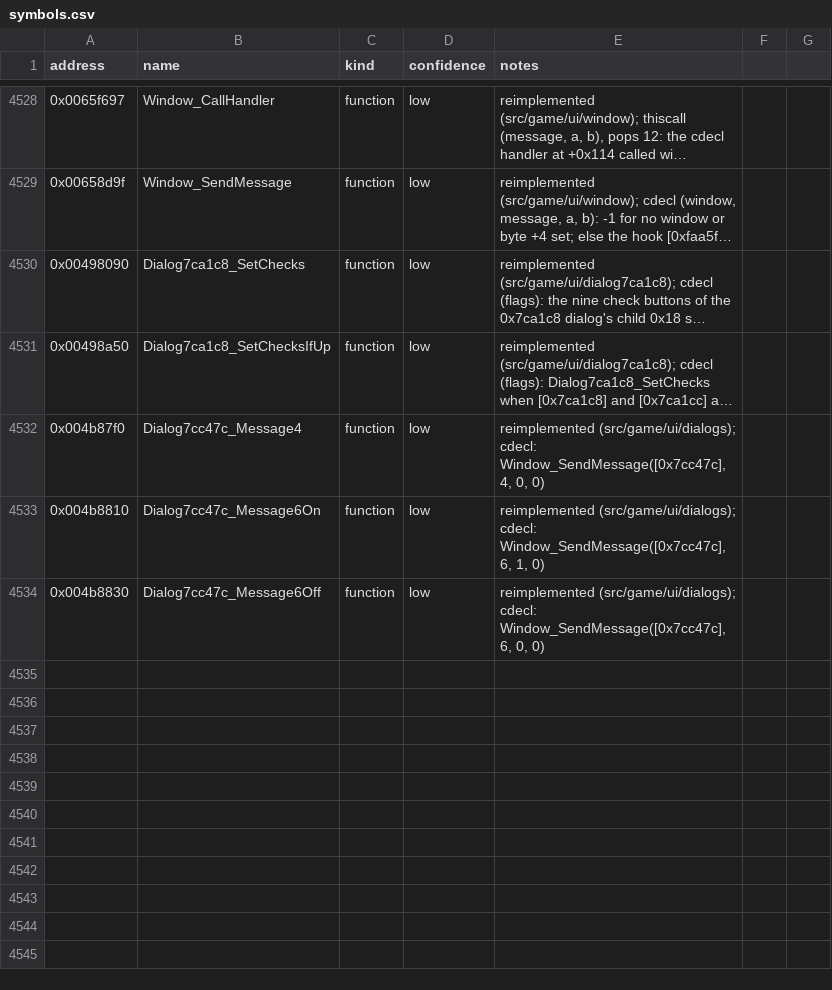
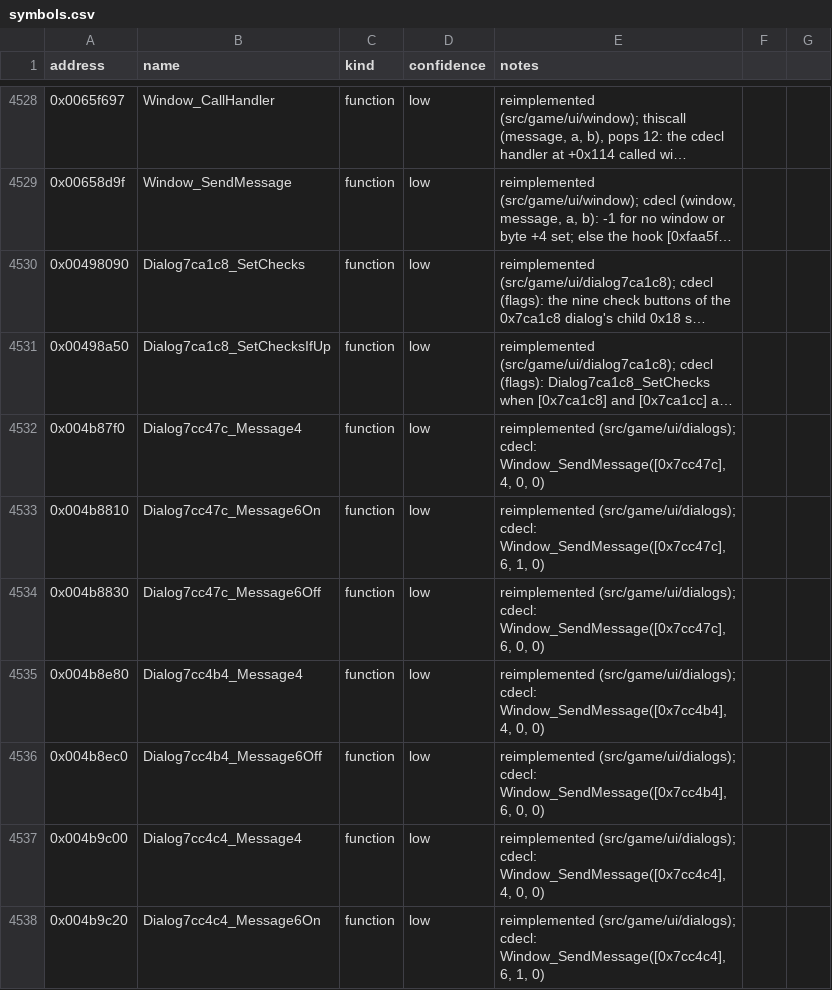
Before and after one commit to Noklef/TPW, a CSV file: re/symbols.csv, drawn as a sheet; only a part is shown, gaps mark what is left out; long unchanged cells end in …; the diff names each change by its address in the sheet, - before the commit and + after, or states it on an @@ line.

```diff
--- a/re/symbols.csv
+++ b/re/symbols.csv
+row 4535: 0x004b8e80 | Dialog7cc4b4_Message4 | function | low | reimplemented (src/game/ui/dialogs); cdecl: Window_SendMessage([0x7cc4b4], 4, 0, 0)
+row 4536: 0x004b8ec0 | Dialog7cc4b4_Message6Off | function | low | reimplemented (src/game/ui/dialogs); cdecl: Window_SendMessage([0x7cc4b4], 6, 0, 0)
+row 4537: 0x004b9c00 | Dialog7cc4c4_Message4 | function | low | reimplemented (src/game/ui/dialogs); cdecl: Window_SendMessage([0x7cc4c4], 4, 0, 0)
+row 4538: 0x004b9c20 | Dialog7cc4c4_Message6On | function | low | reimplemented (src/game/ui/dialogs); cdecl: Window_SendMessage([0x7cc4c4], 6, 1, 0)
```
Also changed, not shown: 4 other files.
